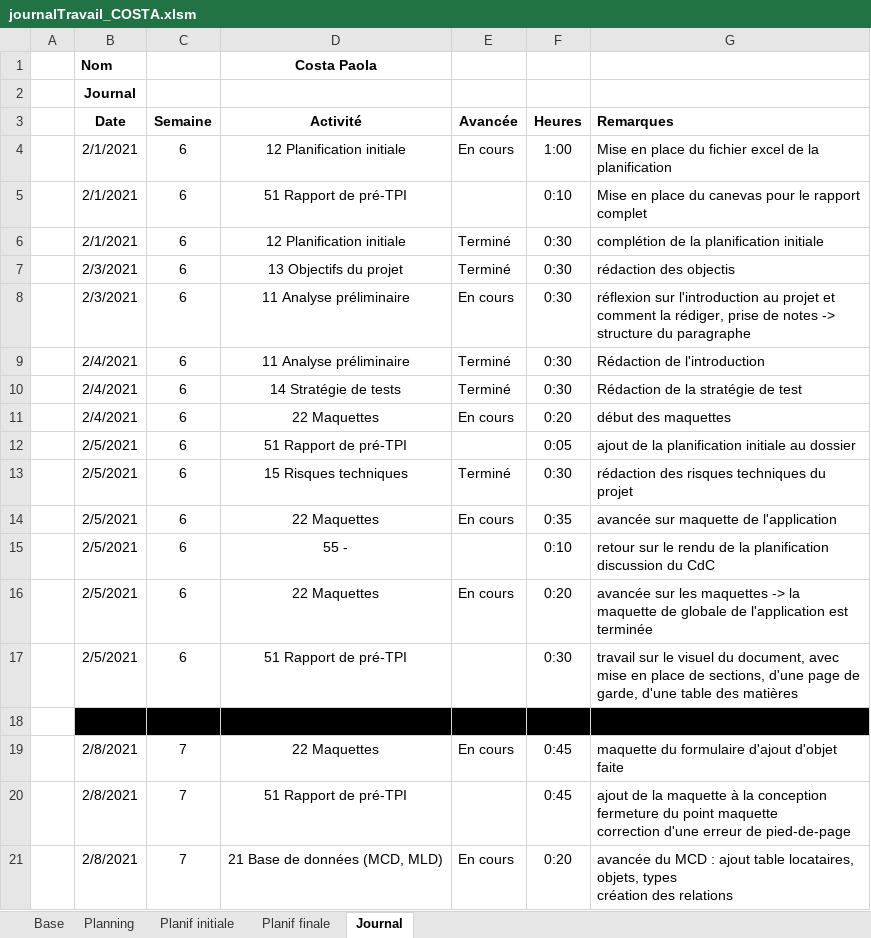
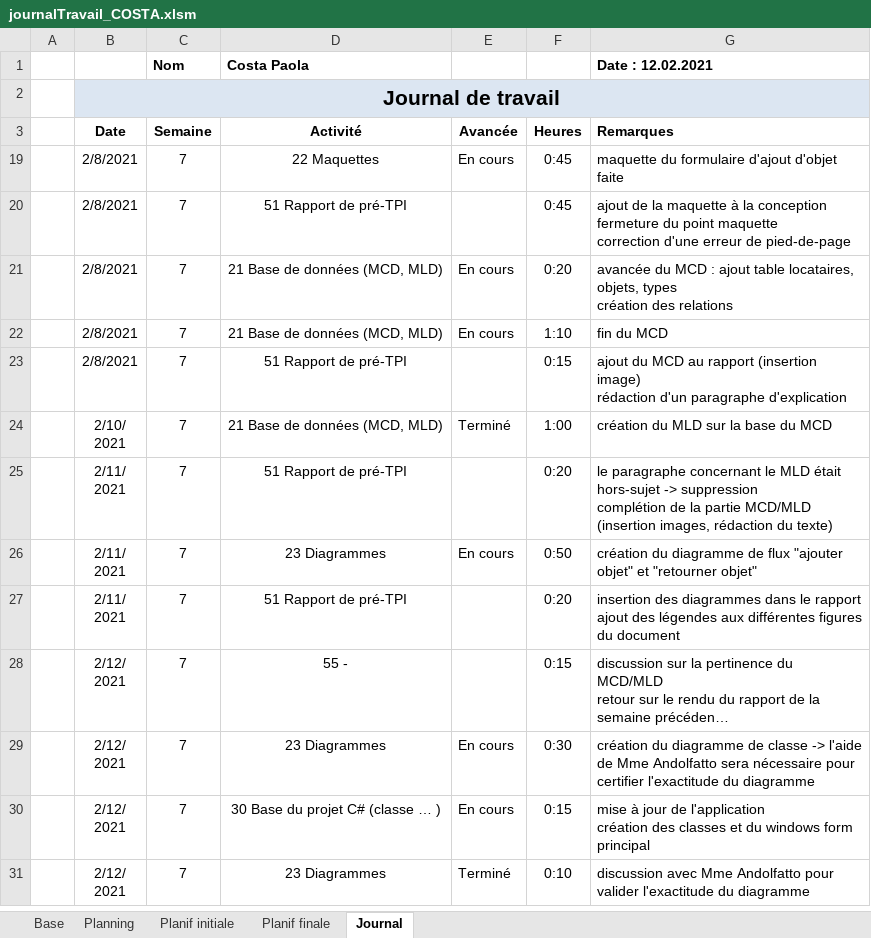
Before and after one commit to AhVen98/gestionStocks_preTPI, an Excel workbook: journalTravail_COSTA.xlsm, sheet Journal, drawn as a sheet; only a part is shown; the shorter side is filled out with more unchanged rows; long unchanged cells end in …; values as stored, in another font and other column widths than the file's, no borders; conditional formats not drawn; removed rows and columns are numbered as before the commit, all else as after; ↵ is a line break in a cell; the diff covers the shown part only; the diff names each change by its address in the sheet, - before the commit and + after, or states it on an @@ line.

Commit message:
ajout des documents transmis au chef de projet - fin de semaine 7

```diff
--- a/journalTravail_COSTA.xlsm (sheet Journal)
+++ b/journalTravail_COSTA.xlsm (sheet Journal)
-row 1:  | Nom |  | Costa Paola
+row 1:  |  | Nom | Costa Paola |  |  | Date : 12.02.2021
-B2 (Date): Journal
+B2 (Date): Journal de travail
-B2:G2 fill: none
+B2:G2 fill: #DCE6F2
@@ B2 text size: larger @@
+B2:G2 merged
@@ row 4 hidden:  | 2/1/2021 | 6 | 12 Planification initiale | En cours | 1:00 | Mise en place du fichier excel de la planification @@
@@ row 5 hidden:  | 2/1/2021 | 6 | 51 Rapport de pré-TPI |  | 0:10 | Mise en place du canevas pour le rapport complet @@
@@ row 6 hidden:  | 2/1/2021 | 6 | 12 Planification initiale | Terminé | 0:30 | complétion de la planification initiale @@
@@ row 7 hidden:  | 2/3/2021 | 6 | 13 Objectifs du projet | Terminé | 0:30 | rédaction des objectis @@
@@ row 8 hidden:  | 2/3/2021 | 6 | 11 Analyse préliminaire | En cours | 0:30 | réflexion sur l'introduction au projet et comment la rédiger, prise de notes -> structure du paragraphe @@
@@ row 9 hidden:  | 2/4/2021 | 6 | 11 Analyse préliminaire | Terminé | 0:30 | Rédaction de l'introduction @@
@@ row 10 hidden:  | 2/4/2021 | 6 | 14 Stratégie de tests | Terminé | 0:30 | Rédaction de la stratégie de test @@
@@ row 11 hidden:  | 2/4/2021 | 6 | 22 Maquettes | En cours | 0:20 | début des maquettes @@
@@ row 12 hidden:  | 2/5/2021 | 6 | 51 Rapport de pré-TPI |  | 0:05 | ajout de la planification initiale au dossier @@
@@ row 13 hidden:  | 2/5/2021 | 6 | 15 Risques techniques | Terminé | 0:30 | rédaction des risques techniques du projet @@
@@ row 14 hidden:  | 2/5/2021 | 6 | 22 Maquettes | En cours | 0:35 | avancée sur maquette de l'application @@
@@ row 15 hidden:  | 2/5/2021 | 6 | 55 - |  | 0:10 | retour sur le rendu de la planification ↵ discussion du CdC @@
@@ row 16 hidden:  | 2/5/2021 | 6 | 22 Maquettes | En cours | 0:20 | avancée sur les maquettes -> la maquette de globale de l'application est terminée @@
@@ row 17 hidden:  | 2/5/2021 | 6 | 51 Rapport de pré-TPI |  | 0:30 | travail sur le visuel du document, avec mise en place de sections, d'une page de garde, d'une table des matières @@
-row 18: (empty)
```
Also changed, not shown: 15 hidden or unhidden rows elsewhere in this sheet, 2 other files.
